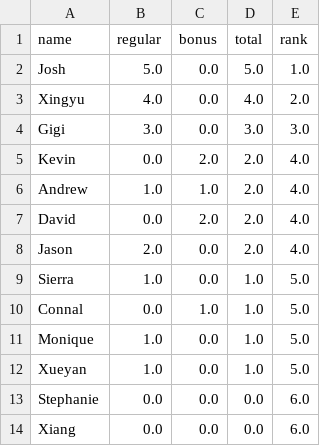
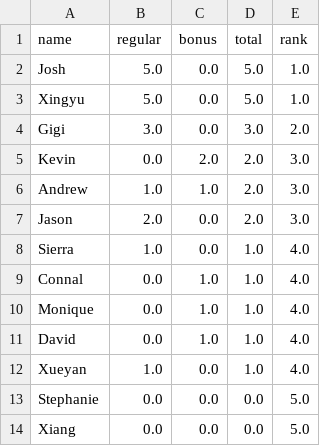
Before and after one commit to HAS-Tools-Fall2021/Forecasting21, a CSV file: weekly_results/scoreboard_week2.csv, drawn as a sheet.

```diff
--- a/weekly_results/scoreboard_week2.csv
+++ b/weekly_results/scoreboard_week2.csv
@@ -2,13 +2,13 @@ name,regular,bonus,total,rank
 Josh,5.0,0.0,5.0,1.0
-Xingyu,4.0,0.0,4.0,2.0
-Gigi,3.0,0.0,3.0,3.0
-Kevin,0.0,2.0,2.0,4.0
-Andrew,1.0,1.0,2.0,4.0
-David,0.0,2.0,2.0,4.0
-Jason,2.0,0.0,2.0,4.0
-Sierra,1.0,0.0,1.0,5.0
-Connal,0.0,1.0,1.0,5.0
-Monique,1.0,0.0,1.0,5.0
-Xueyan,1.0,0.0,1.0,5.0
-Stephanie,0.0,0.0,0.0,6.0
-Xiang,0.0,0.0,0.0,6.0
+Xingyu,5.0,0.0,5.0,1.0
+Gigi,3.0,0.0,3.0,2.0
+Kevin,0.0,2.0,2.0,3.0
+Andrew,1.0,1.0,2.0,3.0
+Jason,2.0,0.0,2.0,3.0
+Sierra,1.0,0.0,1.0,4.0
+Connal,0.0,1.0,1.0,4.0
+Monique,0.0,1.0,1.0,4.0
+David,0.0,1.0,1.0,4.0
+Xueyan,1.0,0.0,1.0,4.0
+Stephanie,0.0,0.0,0.0,5.0
+Xiang,0.0,0.0,0.0,5.0
```
Also changed, not shown: weekly_results/forecast_week2_results.csv, weekly_results/score_details.csv, 7 other files.
